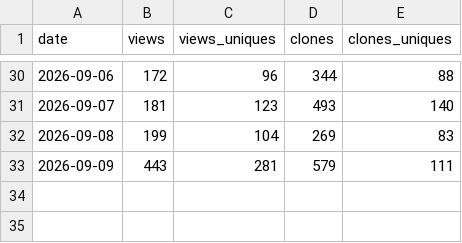
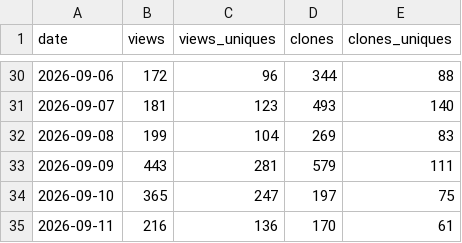
Before and after one commit to CrazyForks/CozyClay, a CSV file: .metrics/daily.csv, drawn as a sheet; only a part is shown, gaps mark what is left out; the diff names each change by its address in the sheet, - before the commit and + after, or states it on an @@ line.

Commit message:
chore(metrics): archive traffic for 2026-09-12

```diff
--- a/.metrics/daily.csv
+++ b/.metrics/daily.csv
+row 34: 2026-09-10 | 365 | 247 | 197 | 75
+row 35: 2026-09-11 | 216 | 136 | 170 | 61
```
Also changed, not shown: 3 other files.
